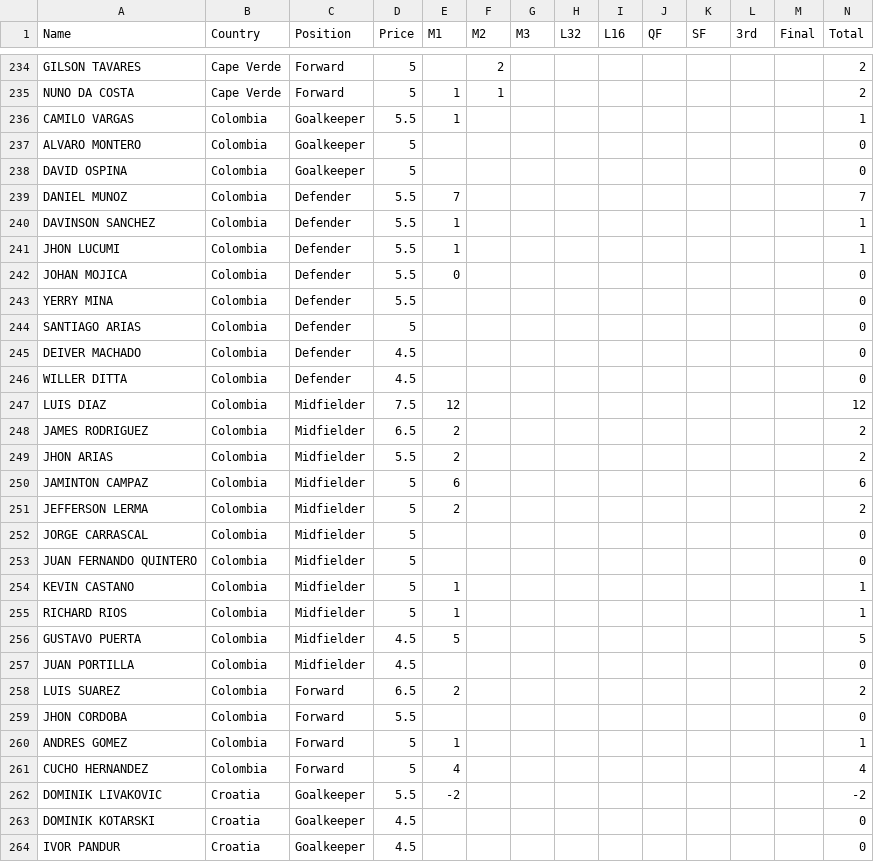
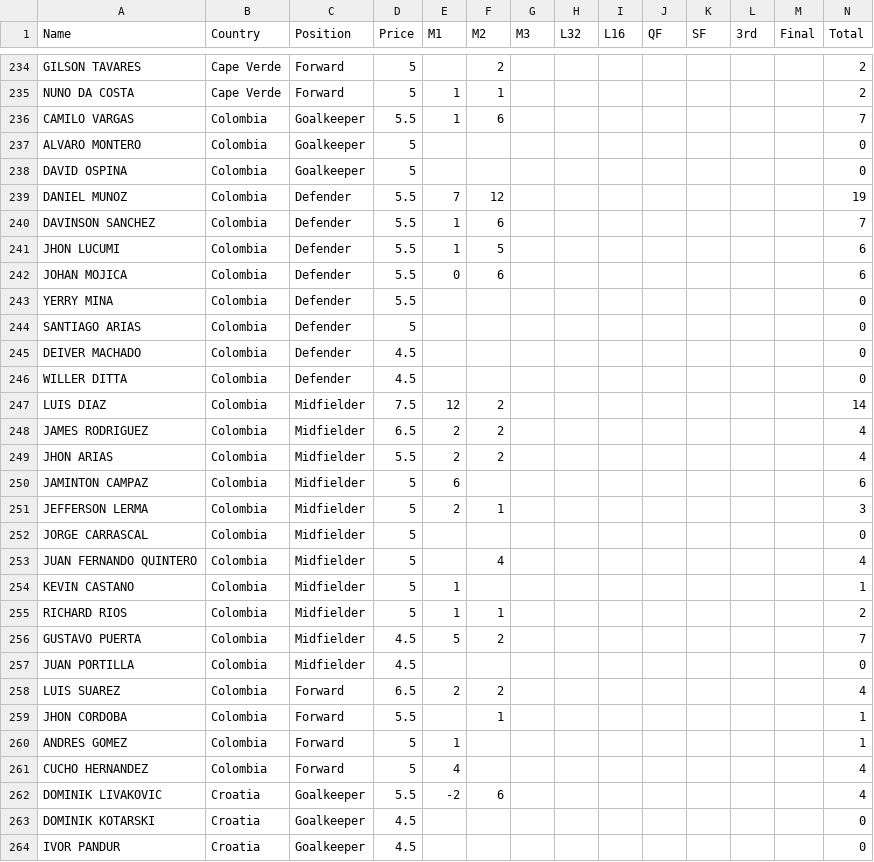
Before and after one commit to jmrbarratt/world-cup-2026-fantasy-football, a CSV file: data/players.csv, drawn as a sheet; only a part is shown, gaps mark what is left out; the diff covers the shown part only.

Commit message:
Update players.csv

```diff
--- a/data/players.csv
+++ b/data/players.csv
@@ -235,9 +235,9 @@ GILSON TAVARES,Cape Verde,Forward,5,,2,,,,,,,,2
 NUNO DA COSTA,Cape Verde,Forward,5,1,1,,,,,,,,2
-CAMILO VARGAS,Colombia,Goalkeeper,5.5,1,,,,,,,,,1
+CAMILO VARGAS,Colombia,Goalkeeper,5.5,1,6,,,,,,,,7
 ALVARO MONTERO,Colombia,Goalkeeper,5,,,,,,,,,,0
 DAVID OSPINA,Colombia,Goalkeeper,5,,,,,,,,,,0
-DANIEL MUNOZ,Colombia,Defender,5.5,7,,,,,,,,,7
-DAVINSON SANCHEZ,Colombia,Defender,5.5,1,,,,,,,,,1
-JHON LUCUMI,Colombia,Defender,5.5,1,,,,,,,,,1
-JOHAN MOJICA,Colombia,Defender,5.5,0,,,,,,,,,0
+DANIEL MUNOZ,Colombia,Defender,5.5,7,12,,,,,,,,19
+DAVINSON SANCHEZ,Colombia,Defender,5.5,1,6,,,,,,,,7
+JHON LUCUMI,Colombia,Defender,5.5,1,5,,,,,,,,6
+JOHAN MOJICA,Colombia,Defender,5.5,0,6,,,,,,,,6
 YERRY MINA,Colombia,Defender,5.5,,,,,,,,,,0
@@ -246,18 +246,18 @@ DEIVER MACHADO,Colombia,Defender,4.5,,,,,,,,,,0
 WILLER DITTA,Colombia,Defender,4.5,,,,,,,,,,0
-LUIS DIAZ,Colombia,Midfielder,7.5,12,,,,,,,,,12
-JAMES RODRIGUEZ,Colombia,Midfielder,6.5,2,,,,,,,,,2
-JHON ARIAS,Colombia,Midfielder,5.5,2,,,,,,,,,2
+LUIS DIAZ,Colombia,Midfielder,7.5,12,2,,,,,,,,14
+JAMES RODRIGUEZ,Colombia,Midfielder,6.5,2,2,,,,,,,,4
+JHON ARIAS,Colombia,Midfielder,5.5,2,2,,,,,,,,4
 JAMINTON CAMPAZ,Colombia,Midfielder,5,6,,,,,,,,,6
-JEFFERSON LERMA,Colombia,Midfielder,5,2,,,,,,,,,2
+JEFFERSON LERMA,Colombia,Midfielder,5,2,1,,,,,,,,3
 JORGE CARRASCAL,Colombia,Midfielder,5,,,,,,,,,,0
-JUAN FERNANDO QUINTERO,Colombia,Midfielder,5,,,,,,,,,,0
+JUAN FERNANDO QUINTERO,Colombia,Midfielder,5,,4,,,,,,,,4
 KEVIN CASTANO,Colombia,Midfielder,5,1,,,,,,,,,1
-RICHARD RIOS,Colombia,Midfielder,5,1,,,,,,,,,1
-GUSTAVO PUERTA,Colombia,Midfielder,4.5,5,,,,,,,,,5
+RICHARD RIOS,Colombia,Midfielder,5,1,1,,,,,,,,2
+GUSTAVO PUERTA,Colombia,Midfielder,4.5,5,2,,,,,,,,7
 JUAN PORTILLA,Colombia,Midfielder,4.5,,,,,,,,,,0
-LUIS SUAREZ,Colombia,Forward,6.5,2,,,,,,,,,2
-JHON CORDOBA,Colombia,Forward,5.5,,,,,,,,,,0
+LUIS SUAREZ,Colombia,Forward,6.5,2,2,,,,,,,,4
+JHON CORDOBA,Colombia,Forward,5.5,,1,,,,,,,,1
 ANDRES GOMEZ,Colombia,Forward,5,1,,,,,,,,,1
 CUCHO HERNANDEZ,Colombia,Forward,5,4,,,,,,,,,4
-DOMINIK LIVAKOVIC,Croatia,Goalkeeper,5.5,-2,,,,,,,,,-2
+DOMINIK LIVAKOVIC,Croatia,Goalkeeper,5.5,-2,6,,,,,,,,4
 DOMINIK KOTARSKI,Croatia,Goalkeeper,4.5,,,,,,,,,,0
```
Also changed, not shown: 151 edited cells elsewhere in this file.
